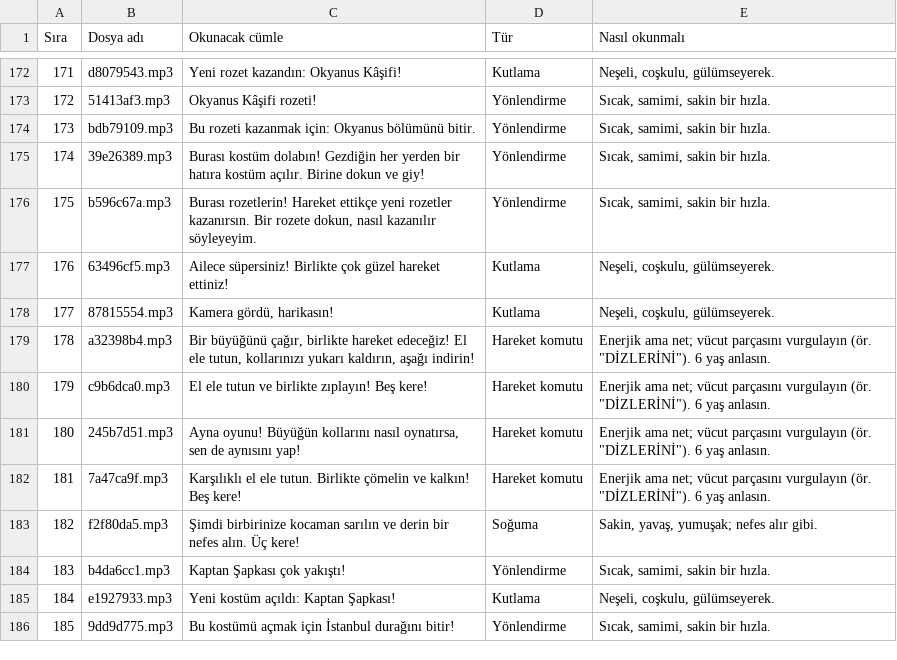
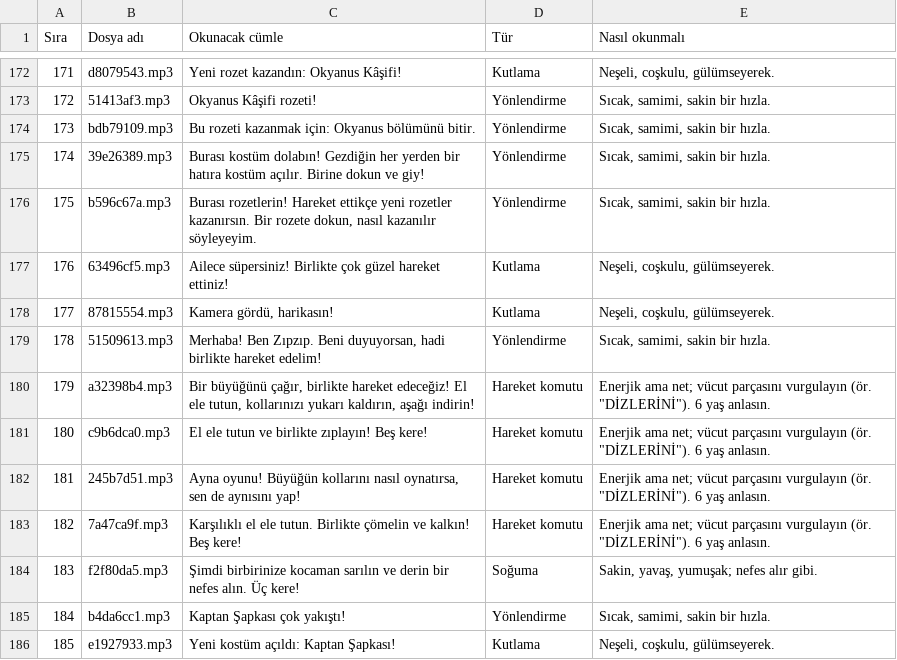
Before and after one commit to 8y9khd2gr8-svg/first, a CSV file: docs/seslendirme-metni.csv, drawn as a sheet; only a part is shown, gaps mark what is left out; the shorter side is filled out with more unchanged rows; addresses are those after the commit; the diff names each change by its address in the sheet, - before the commit and + after, or states it on an @@ line.

```diff
--- a/docs/seslendirme-metni.csv
+++ b/docs/seslendirme-metni.csv
+row 179: 178 | 51509613.mp3 | Merhaba! Ben Zıpzıp. Beni duyuyorsan, hadi birlikte hareket edelim! | Yönlendirme | Sıcak, samimi, sakin bir hızla.
@@ column A (Sıra) renumbered from row 180 down @@
```
Also changed, not shown: 9 other files.
